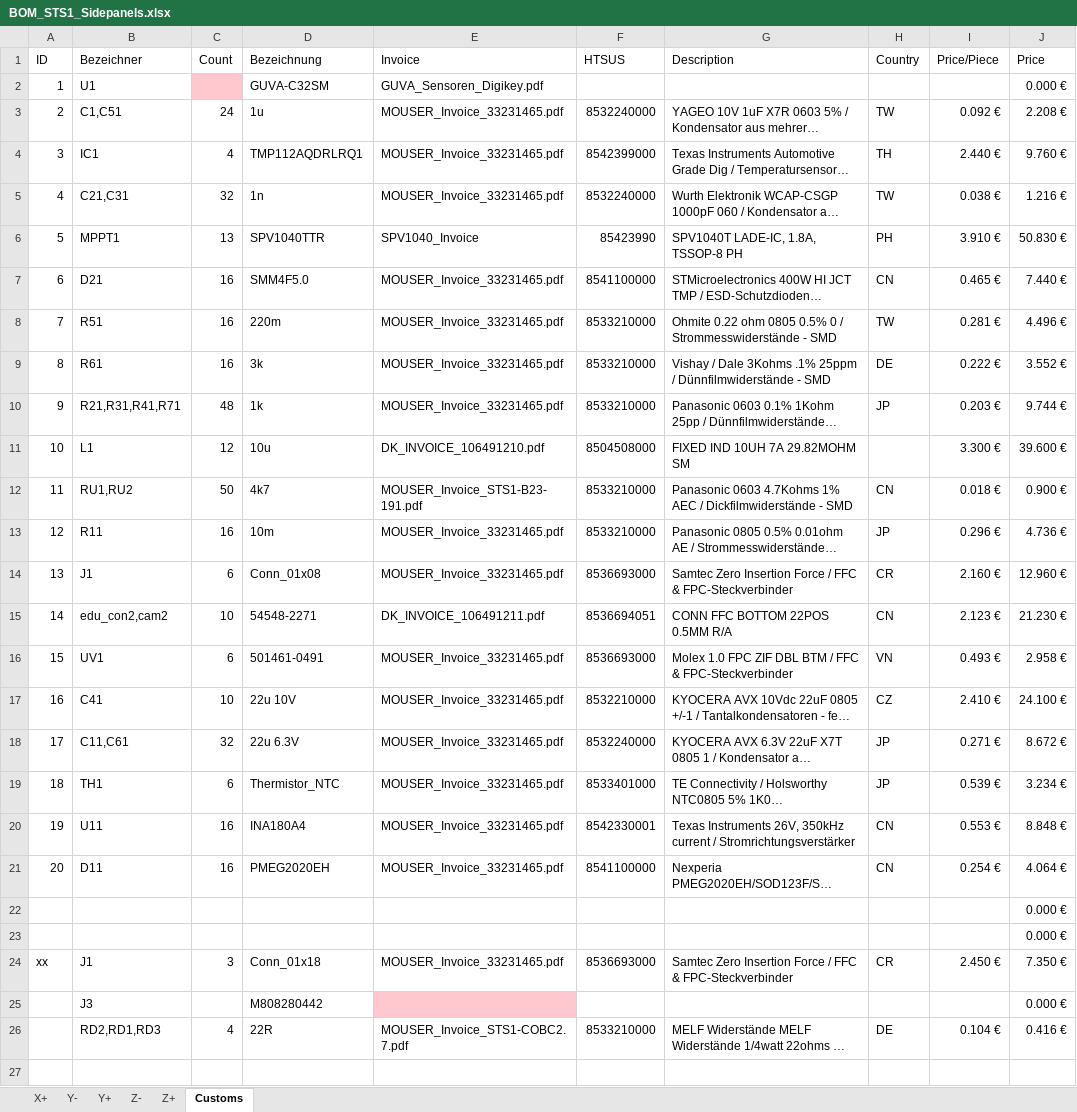
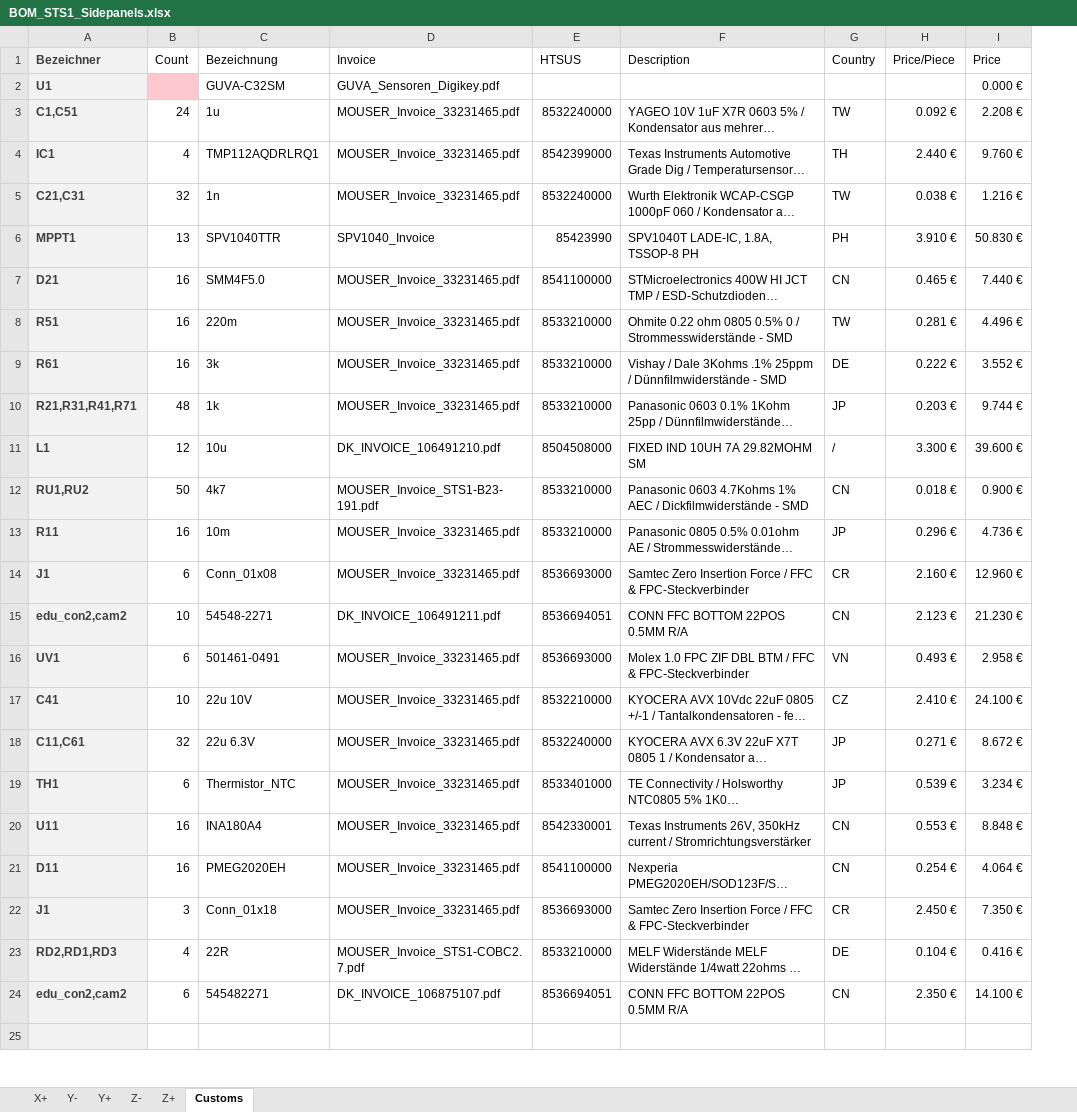
Before and after one commit to SpaceTeam/STS1_PCB_SIDEPANEL, an Excel workbook: BOM_STS1_Sidepanels.xlsx, sheet Customs, drawn as a sheet; only a part is shown; long unchanged cells end in …; values as stored, in another font and other column widths than the file's, no borders; removed rows and columns are numbered as before the commit, all else as after; the diff covers the shown part only; the diff names each change by its address in the sheet, - before the commit and + after, or states it on an @@ line.

Commit message:
Update BOM status and add an invoice

```diff
--- a/BOM_STS1_Sidepanels.xlsx (sheet Customs)
+++ b/BOM_STS1_Sidepanels.xlsx (sheet Customs)
-column A (ID), rows 2-21: 1 | 2 | 3 | 4 | 5 | 6 | 7 | 8 | 9 | 10 | 11 | 12 | 13 | 14 | 15 | 16 | 17 | 18 | 19 | 20; row 24: xx
@@ A1:A21 fill: none → #F2F2F2, bold: off → on, text colour: black → #3F3F3F @@
-G11 (Country): (empty)
+G11 (Country): /
-row 22:  |  |  |  |  |  |  |  |  | 0.000 €
-row 23:  |  |  |  |  |  |  |  |  | 0.000 €
@@ A22 fill: none → #F2F2F2, bold: off → on, text colour: black → #3F3F3F @@
-row 25:  | J3 |  | M808280442 |  |  |  |  |  | 0.000 €
@@ A23 fill: none → #F2F2F2, bold: off → on, text colour: black → #3F3F3F @@
+row 24: edu_con2,cam2 | 6 | 545482271 | DK_INVOICE_106875107.pdf | 8536694051 | CONN FFC BOTTOM 22POS 0.5MM R/A | CN | 2.350 € | 14.100 €
-A25 fill: none
+A25 fill: #F2F2F2
```
Also changed, not shown: 1 added row, 1 edited cell and cell formats elsewhere in this sheet, sheet Z-, sheet Z+, sheet X+, sheet Y-, sheet Y+, formulas that keep their value, 1 other file.
